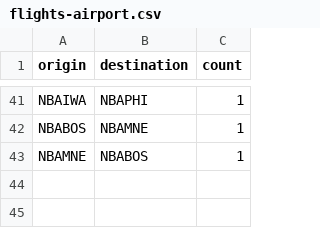
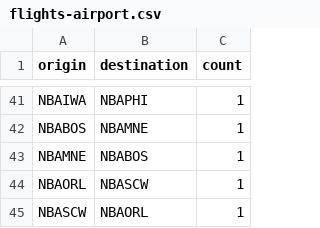
Before and after one commit to mnguyen26/mnguyen26.github.io, a CSV file: flights-airport.csv, drawn as a sheet; only a part is shown, gaps mark what is left out; the diff names each change by its address in the sheet, - before the commit and + after, or states it on an @@ line.

```diff
--- a/flights-airport.csv
+++ b/flights-airport.csv
+row 44: NBAORL | NBASCW | 1
+row 45: NBASCW | NBAORL | 1
```
